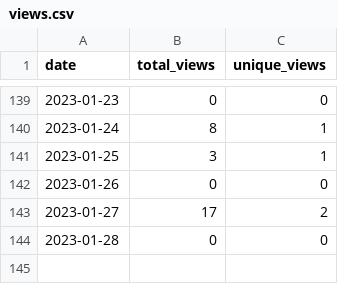
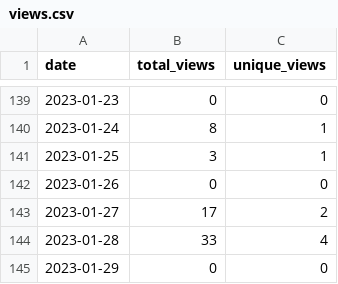
Before and after one commit to MatthewBentz/Comp1210, a CSV file: .traffic/views.csv, drawn as a sheet; only a part is shown, gaps mark what is left out.

Commit message:
Updating repository traffic graph

```diff
--- a/.traffic/views.csv
+++ b/.traffic/views.csv
@@ -143,2 +143,3 @@ date,total_views,unique_views
 2023-01-27,17,2
-2023-01-28,0,0
+2023-01-28,33,4
+2023-01-29,0,0
```
Also changed, not shown: 4 other files.
